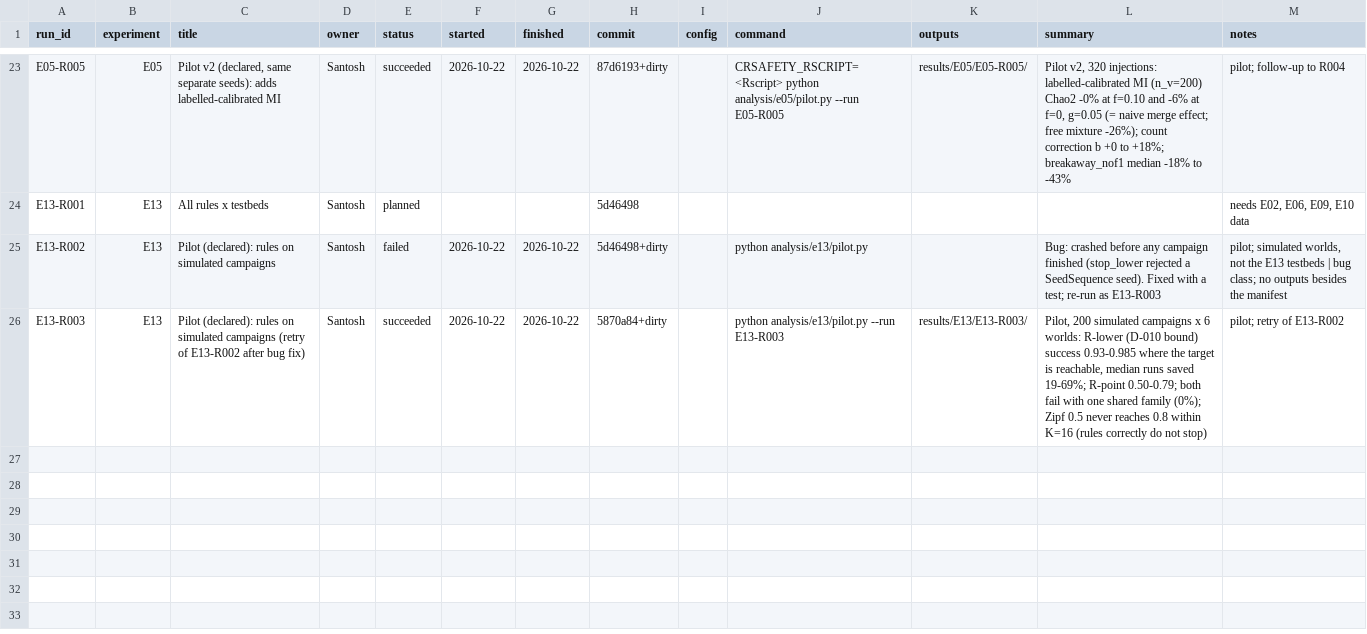
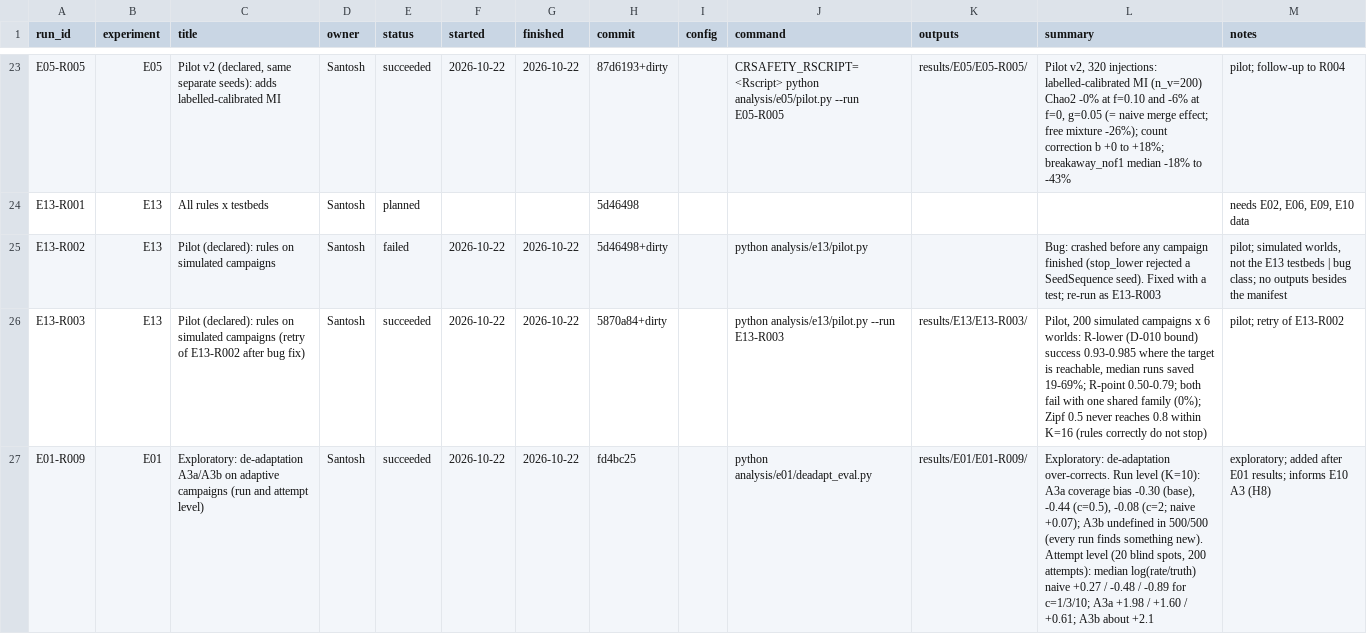
Before and after one commit to santoshcheethiralame-dot/Capture-Recapture, a CSV file: notebook/runs.csv, drawn as a sheet; only a part is shown, gaps mark what is left out; the diff names each change by its address in the sheet, - before the commit and + after, or states it on an @@ line.

Commit message:
H5 analysis scripts for E08, E09, E10; E01-R009 de-adaptation results; D-012
crsafety.testbed holds the shared code for the planted-truth testbeds. The
three frozen-analysis scripts run end to end on fake PROTOCOLS §10
histories. E01-R009 (exploratory) shows A3a and A3b over-correct at our
scale; D-012 proposes how E10 should treat A3 at the freeze. Q-D7 resolved.

```diff
--- a/notebook/runs.csv
+++ b/notebook/runs.csv
+row 27: E01-R009 | E01 | Exploratory: de-adaptation A3a/A3b on adaptive campaigns (run and attempt level) | Santosh | succeeded | 2026-10-22 | 2026-10-22 | fd4bc25 |  | python analysis/e01/deadapt_eval.py | results/E01/E01-R009/ | Exploratory: de-adaptation over-corrects. Run level (K=10): A3a coverage bias -0.30 (base), -0.44 (c=0.5), -0.08 (c=2; naive +0.07); A3b undefined in 500/500 (every run finds something new). Attempt level (20 blind spots, 200 attempts): median log(rate/truth) naive +0.27 / -0.48 / -0.89 for c=1/3/10; A3a +1.98 / +1.60 / +0.61; A3b about +2.1 | exploratory; added after E01 results; informs E10 A3 (H8)
```
Also changed, not shown: 14 other files.
